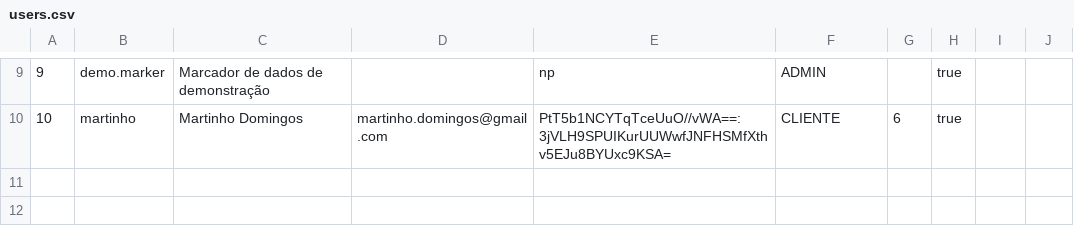
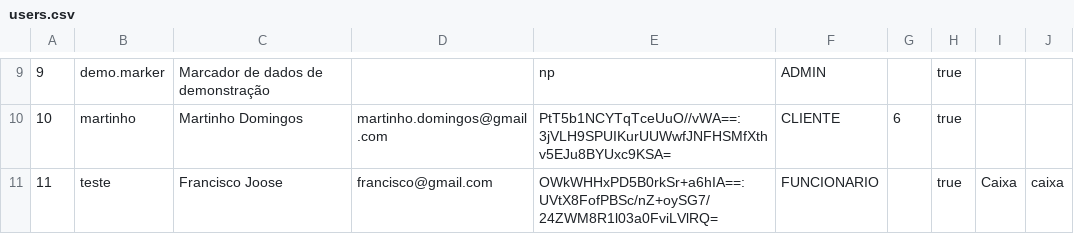
Before and after one commit to 34sea/sistema-gestao-bancaria-project, a CSV file: data/users.csv, drawn as a sheet; only a part is shown, gaps mark what is left out.

```diff
--- a/data/users.csv
+++ b/data/users.csv
@@ -10 +10,2 @@
 10,martinho,Martinho Domingos,martinho.domingos@gmail.com,PtT5b1NCYTqTceUuO//vWA==:3jVLH9SPUIKurUUWwfJNFHSMfXthv5EJu8BYUxc9KSA=,CLIENTE,6,true,,
+11,teste,Francisco Joose,francisco@gmail.com,OWkWHHxPD5B0rkSr+a6hIA==:UVtX8FofPBSc/nZ+oySG7/24ZWM8R1l03a0FviLVlRQ=,FUNCIONARIO,,true,Caixa,caixa
```
Also changed, not shown: data/audit.csv.
